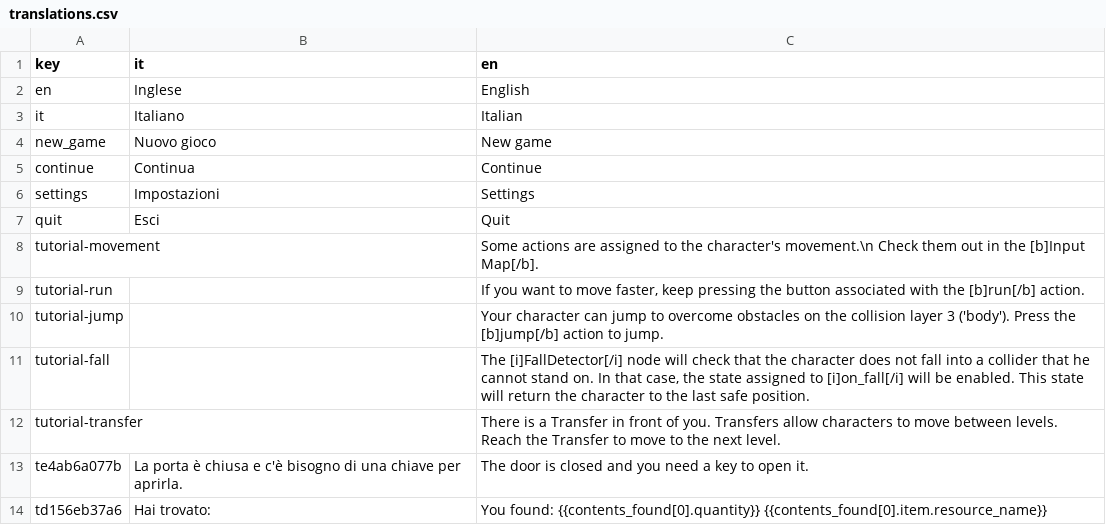
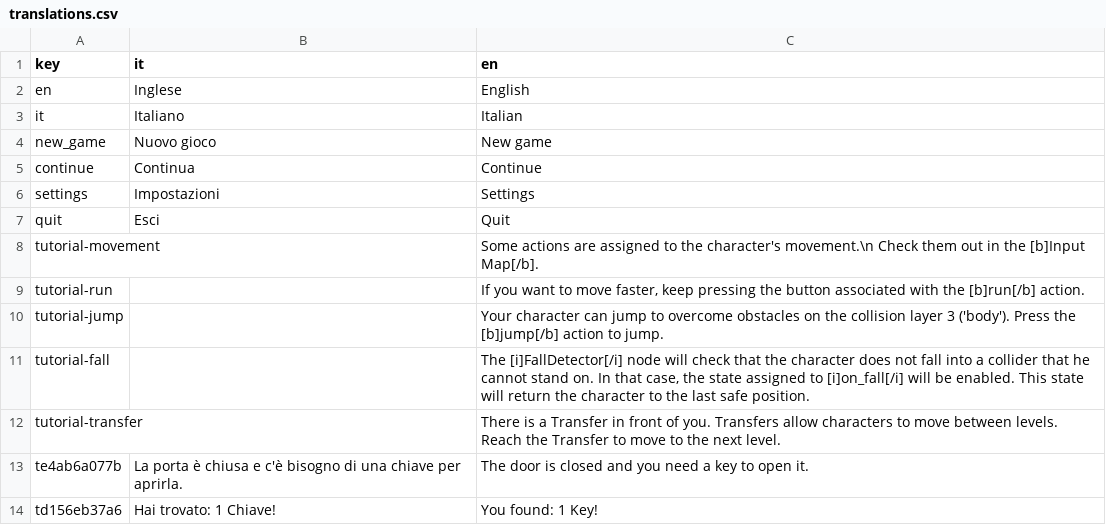
Before and after one commit to seanellul/godot-2d-topdown-template, a CSV file: local/translations.csv, drawn as a sheet.

```diff
--- a/local/translations.csv
+++ b/local/translations.csv
@@ -13,2 +13,2 @@ tutorial-transfer;;There is a Transfer in front of you. Transfers allow characte
 te4ab6a077b;La porta è chiusa e c'è bisogno di una chiave per aprirla.;The door is closed and you need a key to open it.
-td156eb37a6;Hai trovato:;You found: {{contents_found[0].quantity}} {{contents_found[0].item.resource_name}}
+td156eb37a6;Hai trovato: 1 Chiave!;You found: 1 Key!
```
Also changed, not shown: 8 other files.
